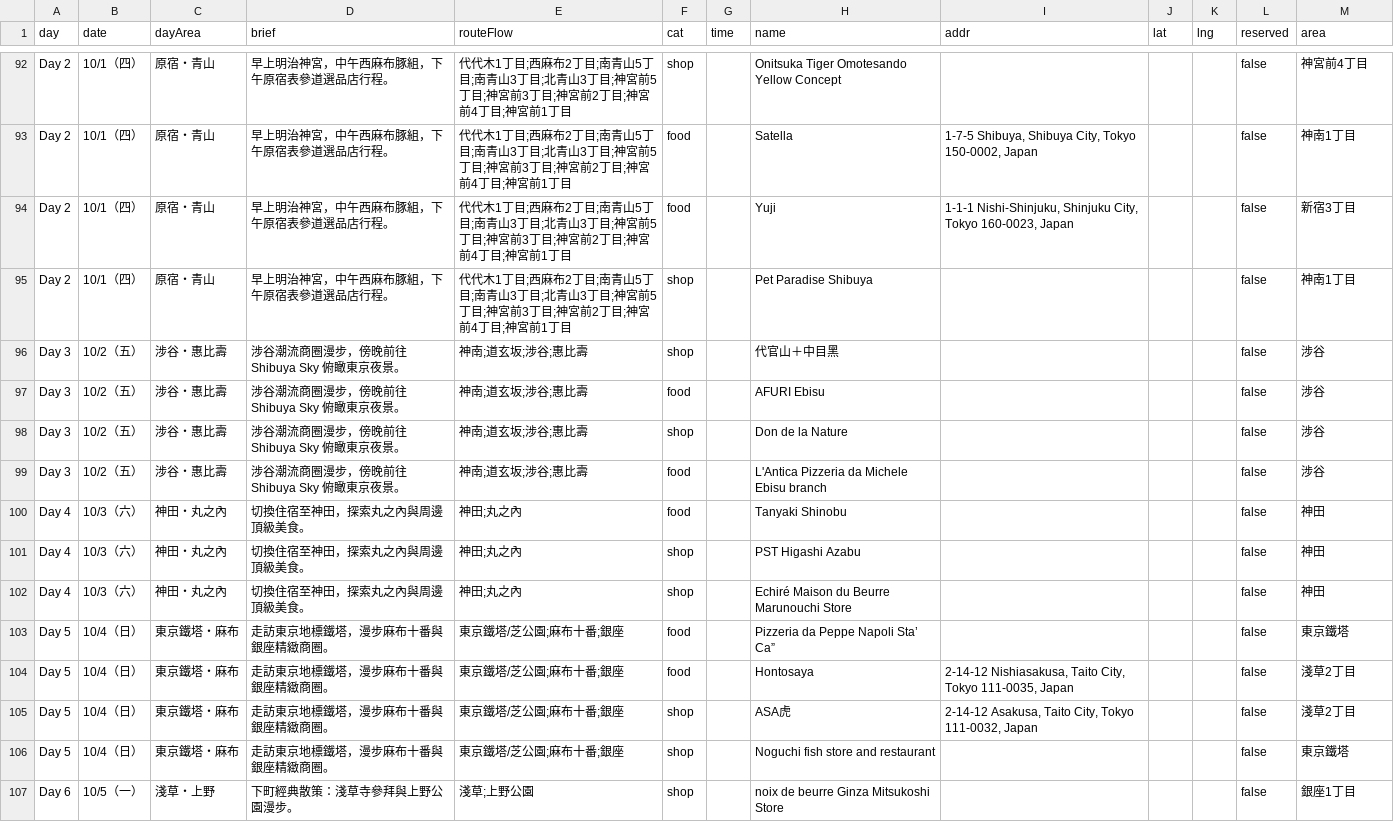
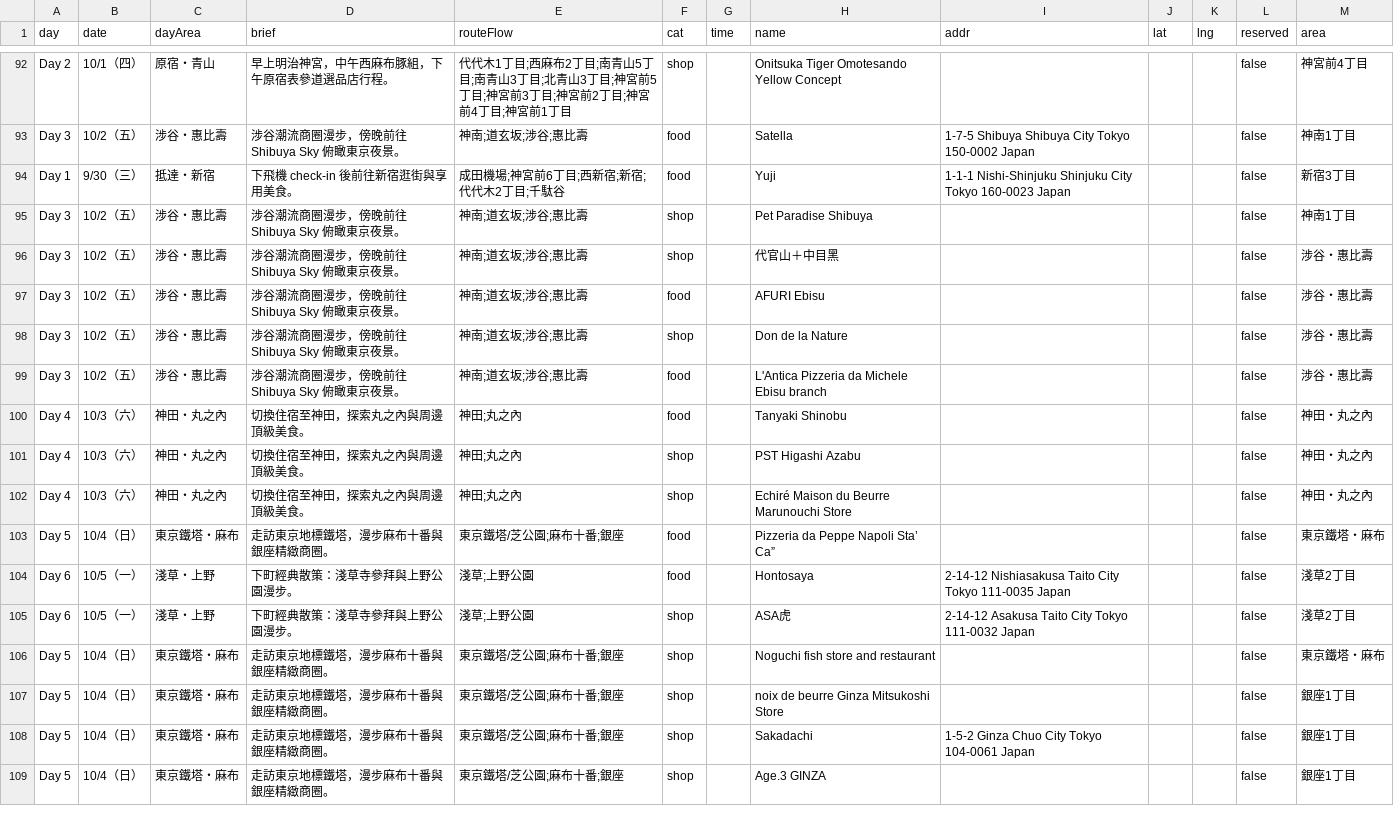
Before and after one commit to QQRyan/Tokyo, a CSV file: locations.csv, drawn as a sheet; only a part is shown, gaps mark what is left out; removed rows and columns are numbered as before the commit, all else as after; the diff covers the shown part only; the diff names each change by its address in the sheet, - before the commit and + after, or states it on an @@ line.

```diff
--- a/locations.csv
+++ b/locations.csv
-A93 (day): Day 2
+A93 (day): Day 3
-B93 (date): 10/1（四）
+B93 (date): 10/2（五）
-C93 (dayArea): 原宿・青山
+C93 (dayArea): 涉谷・惠比壽
-D93 (brief): 早上明治神宮，中午西麻布豚組，下午原宿表參道選品店行程。
+D93 (brief): 涉谷潮流商圈漫步，傍晚前往 Shibuya Sky 俯瞰東京夜景。
-E93 (routeFlow): 代代木1丁目;西麻布2丁目;南青山5丁目;南青山3丁目;北青山3丁目;神宮前5丁目;神宮前3丁目;神宮前2丁目;神宮前4丁目;神宮前1丁目
+E93 (routeFlow): 神南;道玄坂;涉谷;惠比壽
-I93 (addr): 1-7-5 Shibuya, Shibuya City, Tokyo 150-0002, Japan
+I93 (addr): 1-7-5 Shibuya Shibuya City Tokyo 150-0002 Japan
-A94 (day): Day 2
+A94 (day): Day 1
-B94 (date): 10/1（四）
+B94 (date): 9/30（三）
-C94 (dayArea): 原宿・青山
+C94 (dayArea): 抵達・新宿
-D94 (brief): 早上明治神宮，中午西麻布豚組，下午原宿表參道選品店行程。
+D94 (brief): 下飛機 check-in 後前往新宿逛街與享用美食。
-E94 (routeFlow): 代代木1丁目;西麻布2丁目;南青山5丁目;南青山3丁目;北青山3丁目;神宮前5丁目;神宮前3丁目;神宮前2丁目;神宮前4丁目;神宮前1丁目
+E94 (routeFlow): 成田機場;神宮前6丁目;西新宿;新宿;代代木2丁目;千駄谷
-I94 (addr): 1-1-1 Nishi-Shinjuku, Shinjuku City, Tokyo 160-0023, Japan
+I94 (addr): 1-1-1 Nishi-Shinjuku Shinjuku City Tokyo 160-0023 Japan
-A95 (day): Day 2
+A95 (day): Day 3
-B95 (date): 10/1（四）
+B95 (date): 10/2（五）
-C95 (dayArea): 原宿・青山
+C95 (dayArea): 涉谷・惠比壽
-D95 (brief): 早上明治神宮，中午西麻布豚組，下午原宿表參道選品店行程。
+D95 (brief): 涉谷潮流商圈漫步，傍晚前往 Shibuya Sky 俯瞰東京夜景。
-E95 (routeFlow): 代代木1丁目;西麻布2丁目;南青山5丁目;南青山3丁目;北青山3丁目;神宮前5丁目;神宮前3丁目;神宮前2丁目;神宮前4丁目;神宮前1丁目
+E95 (routeFlow): 神南;道玄坂;涉谷;惠比壽
-M96:M99 (area): 涉谷
+M96:M99 (area): 涉谷・惠比壽
-M100:M102 (area): 神田
+M100:M102 (area): 神田・丸之內
-M103 (area): 東京鐵塔
+M103 (area): 東京鐵塔・麻布
+row 104: Day 6 | 10/5（一） | 淺草・上野 | 下町經典散策：淺草寺參拜與上野公園漫步。 | 淺草;上野公園 | food |  | Hontosaya | 2-14-12 Nishiasakusa Taito City Tokyo 111-0035 Japan |  |  | false | 淺草2丁目
+row 105: Day 6 | 10/5（一） | 淺草・上野 | 下町經典散策：淺草寺參拜與上野公園漫步。 | 淺草;上野公園 | shop |  | ASA虎 | 2-14-12 Asakusa Taito City Tokyo 111-0032 Japan |  |  | false | 淺草2丁目
+row 106: Day 5 | 10/4（日） | 東京鐵塔・麻布 | 走訪東京地標鐵塔，漫步麻布十番與銀座精緻商圈。 | 東京鐵塔/芝公園;麻布十番;銀座 | shop |  | Noguchi fish store and restaurant |  |  |  | false | 東京鐵塔・麻布
-F107 (cat): food
+F107 (cat): shop
-H107 (name): Hontosaya
+H107 (name): noix de beurre Ginza Mitsukoshi Store
-I107 (addr): 2-14-12 Nishiasakusa, Taito City, Tokyo 111-0035, Japan
+I107 (addr): (empty)
-M107:M108 (area): 淺草2丁目
+M107:M108 (area): 銀座1丁目
-H108 (name): ASA虎
+H108 (name): Sakadachi
-I108 (addr): 2-14-12 Asakusa, Taito City, Tokyo 111-0032, Japan
+I108 (addr): 1-5-2 Ginza Chuo City Tokyo 104-0061 Japan
-H109 (name): Noguchi fish store and restaurant
+H109 (name): Age.3 GINZA
-M109 (area): 東京鐵塔
+M109 (area): 銀座1丁目
-row 107: Day 6 | 10/5（一） | 淺草・上野 | 下町經典散策：淺草寺參拜與上野公園漫步。 | 淺草;上野公園 | shop |  | noix de beurre Ginza Mitsukoshi Store |  |  |  | false | 銀座1丁目
```
Also changed, not shown: 2 removed rows and 87 edited cells elsewhere in this file, 1 other file.
